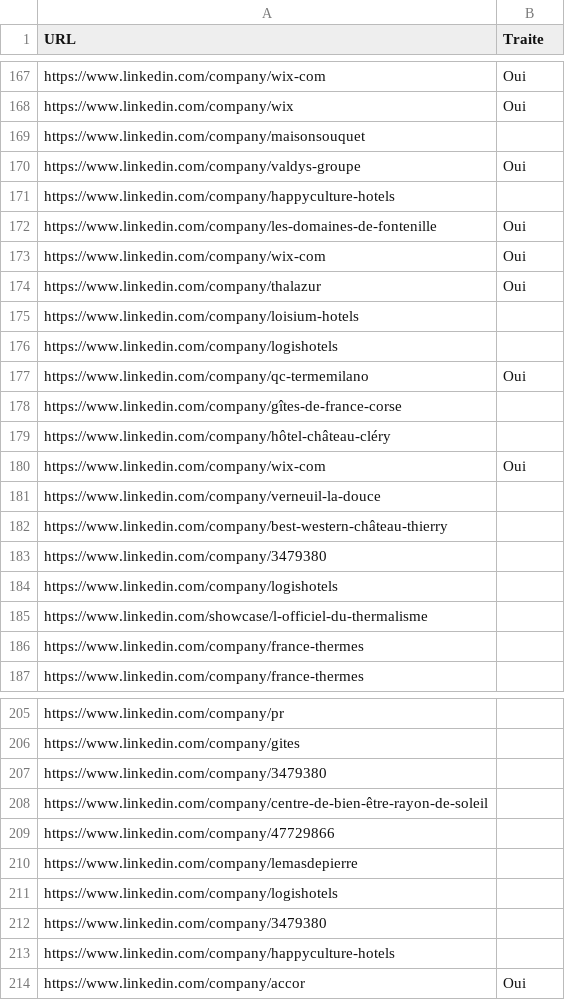
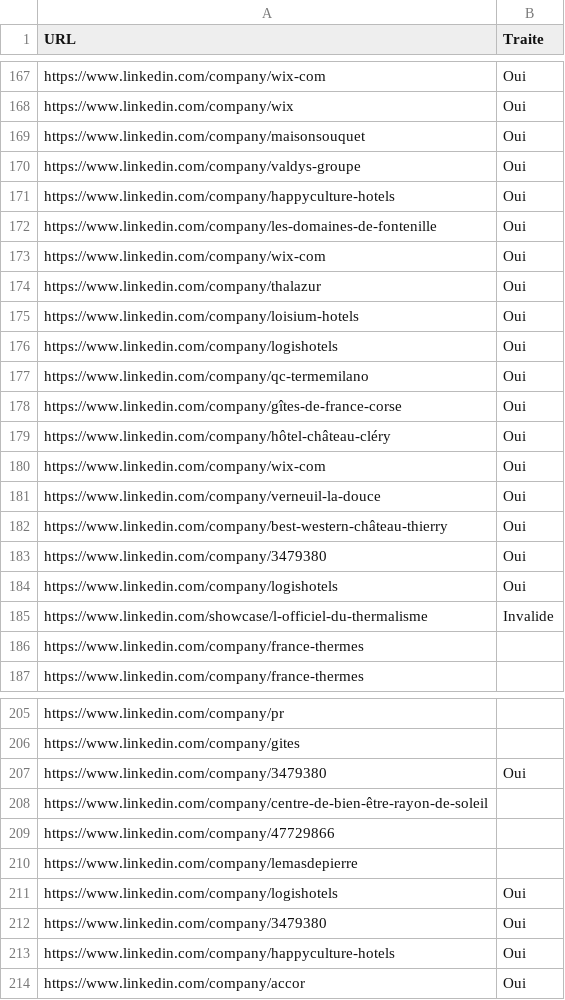
Before and after one commit to infographistemada-sudo/URL-1, a CSV file: liste_urls.csv, drawn as a sheet; only a part is shown, gaps mark what is left out; the diff covers the shown part only.

```diff
--- a/liste_urls.csv
+++ b/liste_urls.csv
@@ -168,5 +168,5 @@ https://www.linkedin.com/company/wix-com,Oui
 https://www.linkedin.com/company/wix,Oui
-https://www.linkedin.com/company/maisonsouquet,
+https://www.linkedin.com/company/maisonsouquet,Oui
 https://www.linkedin.com/company/valdys-groupe,Oui
-https://www.linkedin.com/company/happyculture-hotels,
+https://www.linkedin.com/company/happyculture-hotels,Oui
 https://www.linkedin.com/company/les-domaines-de-fontenille,Oui
@@ -174,13 +174,13 @@ https://www.linkedin.com/company/wix-com,Oui
 https://www.linkedin.com/company/thalazur,Oui
-https://www.linkedin.com/company/loisium-hotels,
-https://www.linkedin.com/company/logishotels,
+https://www.linkedin.com/company/loisium-hotels,Oui
+https://www.linkedin.com/company/logishotels,Oui
 https://www.linkedin.com/company/qc-termemilano,Oui
-https://www.linkedin.com/company/gîtes-de-france-corse,
-https://www.linkedin.com/company/hôtel-château-cléry,
+https://www.linkedin.com/company/gîtes-de-france-corse,Oui
+https://www.linkedin.com/company/hôtel-château-cléry,Oui
 https://www.linkedin.com/company/wix-com,Oui
-https://www.linkedin.com/company/verneuil-la-douce,
-https://www.linkedin.com/company/best-western-château-thierry,
-https://www.linkedin.com/company/3479380,
-https://www.linkedin.com/company/logishotels,
-https://www.linkedin.com/showcase/l-officiel-du-thermalisme,
+https://www.linkedin.com/company/verneuil-la-douce,Oui
+https://www.linkedin.com/company/best-western-château-thierry,Oui
+https://www.linkedin.com/company/3479380,Oui
+https://www.linkedin.com/company/logishotels,Oui
+https://www.linkedin.com/showcase/l-officiel-du-thermalisme,Invalide
 https://www.linkedin.com/company/france-thermes,
@@ -206,3 +206,3 @@ https://www.linkedin.com/company/pr,
 https://www.linkedin.com/company/gites,
-https://www.linkedin.com/company/3479380,
+https://www.linkedin.com/company/3479380,Oui
 https://www.linkedin.com/company/centre-de-bien-être-rayon-de-soleil,
@@ -210,5 +210,5 @@ https://www.linkedin.com/company/47729866,
 https://www.linkedin.com/company/lemasdepierre,
-https://www.linkedin.com/company/logishotels,
-https://www.linkedin.com/company/3479380,
-https://www.linkedin.com/company/happyculture-hotels,
+https://www.linkedin.com/company/logishotels,Oui
+https://www.linkedin.com/company/3479380,Oui
+https://www.linkedin.com/company/happyculture-hotels,Oui
 https://www.linkedin.com/company/accor,Oui
```
Also changed, not shown: 8 edited cells elsewhere in this file, 1 other file.
